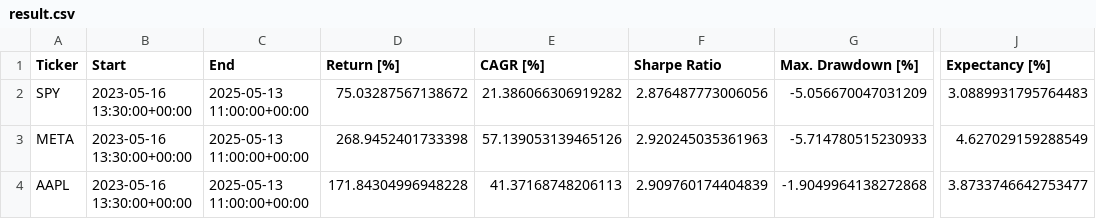
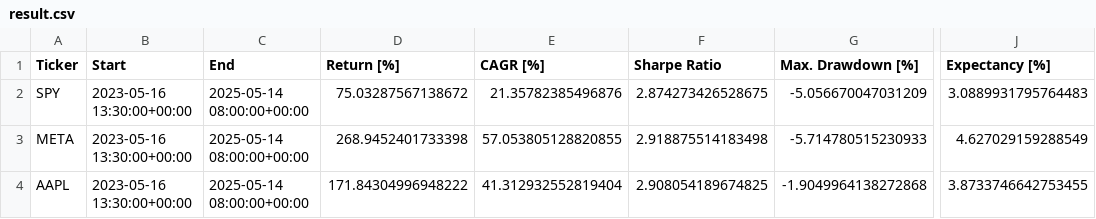
Before and after one commit to LinderCa/Notebooks_Trading, a CSV file: notebooks/data/backtesting/result.csv, drawn as a sheet; only a part is shown, gaps mark what is left out; the diff names each change by its address in the sheet, - before the commit and + after, or states it on an @@ line.

```diff
--- a/notebooks/data/backtesting/result.csv
+++ b/notebooks/data/backtesting/result.csv
-C2:C4 (End): 2025-05-13 11:00:00+00:00
+C2:C4 (End): 2025-05-14 08:00:00+00:00
-E2 (CAGR [%]): 21.386066306919282
+E2 (CAGR [%]): 21.35782385496876
-F2 (Sharpe Ratio): 2.876487773006056
+F2 (Sharpe Ratio): 2.874273426528675
-E3 (CAGR [%]): 57.139053139465126
+E3 (CAGR [%]): 57.053805128820855
-F3 (Sharpe Ratio): 2.920245035361963
+F3 (Sharpe Ratio): 2.918875514183498
-D4 (Return [%]): 171.84304996948228
+D4 (Return [%]): 171.84304996948222
-E4 (CAGR [%]): 41.37168748206113
+E4 (CAGR [%]): 41.312932552819404
-F4 (Sharpe Ratio): 2.909760174404839
+F4 (Sharpe Ratio): 2.908054189674825
-J4 (Expectancy [%]): 3.8733746642753477
+J4 (Expectancy [%]): 3.8733746642753455
```
Also changed, not shown: notebooks/data/backtesting/trades_AAPL.csv, 4 other files.
